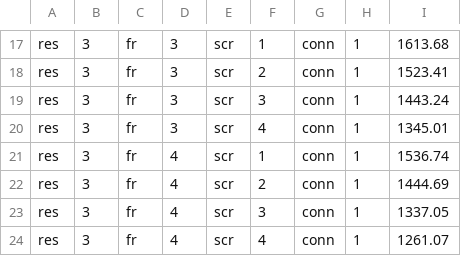
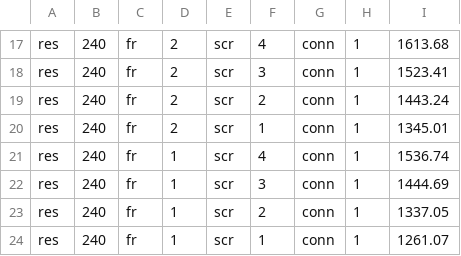
Before and after one commit to niuye8911/rapidlib-linux, a CSV file: modelConstr/data/videoPort/data.csv, drawn as a sheet; only a part is shown, gaps mark what is left out; the diff covers the shown part only; the diff names each change by its address in the sheet, - before the commit and + after, or states it on an @@ line.

```diff
--- a/modelConstr/data/videoPort/data.csv
+++ b/modelConstr/data/videoPort/data.csv
-B17:B24: 3
+B17:B24: 240
-D17:D20: 3
+D17:D20: 2
-F17: 1
+F17: 4
-F18: 2
+F18: 3
-F19: 3
+F19: 2
-F20: 4
+F20: 1
-D21:D24: 4
+D21:D24: 1
-F21: 1
+F21: 4
-F22: 2
+F22: 3
-F23: 3
+F23: 2
-F24: 4
+F24: 1
```
Also changed, not shown: 1 added row, 1 removed row and 53 edited cells elsewhere in this file, modelConstr/data/facePort/facts/fact_tx_cont.csv, 4 other files.
